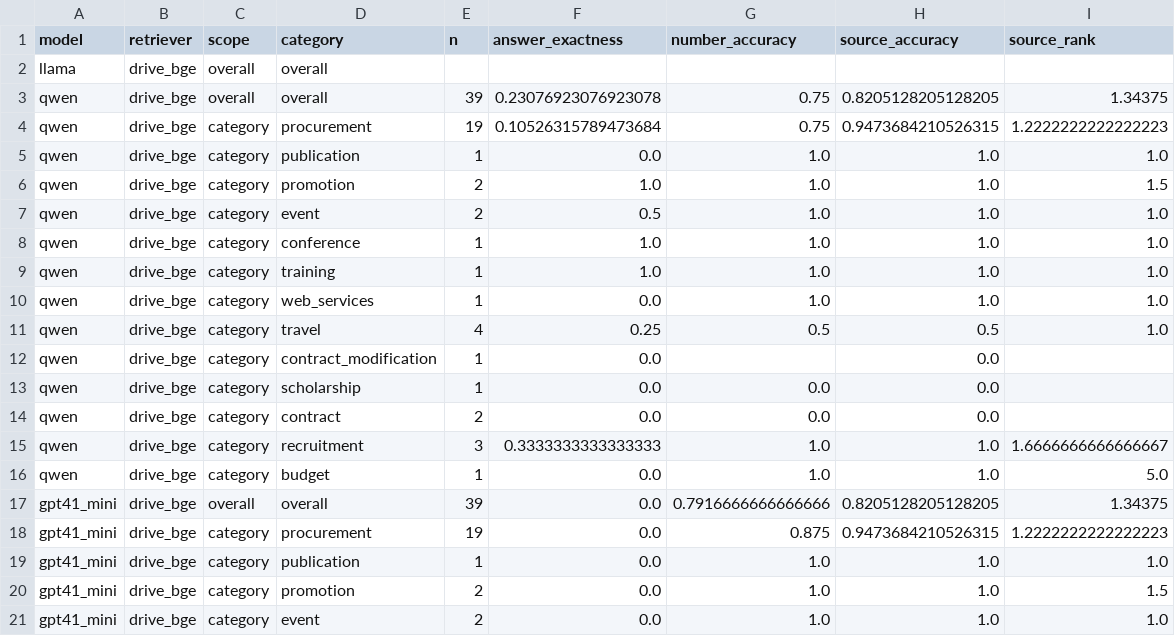
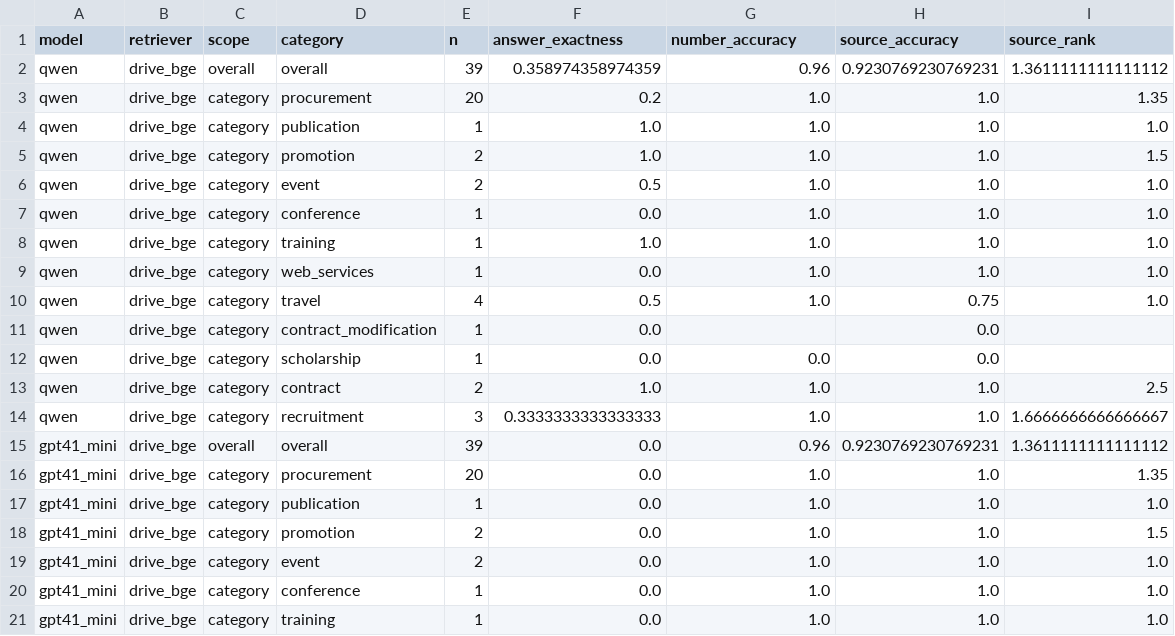
Before and after one commit to EvgenManiati/rag_agent, a CSV file: data/evaluation_results/custom_eval_final_results.csv, drawn as a sheet; only a part is shown; the shorter side is filled out with more unchanged rows; the diff covers the shown part only.

```diff
--- a/data/evaluation_results/custom_eval_final_results.csv
+++ b/data/evaluation_results/custom_eval_final_results.csv
@@ -1,19 +1,17 @@
 model,retriever,scope,category,n,answer_exactness,number_accuracy,source_accuracy,source_rank
-llama,drive_bge,overall,overall,,,,,
-qwen,drive_bge,overall,overall,39,0.23076923076923078,0.75,0.8205128205128205,1.34375
-qwen,drive_bge,category,procurement,19,0.10526315789473684,0.75,0.9473684210526315,1.2222222222222223
-qwen,drive_bge,category,publication,1,0.0,1.0,1.0,1.0
+qwen,drive_bge,overall,overall,39,0.358974358974359,0.96,0.9230769230769231,1.3611111111111112
+qwen,drive_bge,category,procurement,20,0.2,1.0,1.0,1.35
+qwen,drive_bge,category,publication,1,1.0,1.0,1.0,1.0
 qwen,drive_bge,category,promotion,2,1.0,1.0,1.0,1.5
 qwen,drive_bge,category,event,2,0.5,1.0,1.0,1.0
-qwen,drive_bge,category,conference,1,1.0,1.0,1.0,1.0
+qwen,drive_bge,category,conference,1,0.0,1.0,1.0,1.0
 qwen,drive_bge,category,training,1,1.0,1.0,1.0,1.0
 qwen,drive_bge,category,web_services,1,0.0,1.0,1.0,1.0
-qwen,drive_bge,category,travel,4,0.25,0.5,0.5,1.0
+qwen,drive_bge,category,travel,4,0.5,1.0,0.75,1.0
 qwen,drive_bge,category,contract_modification,1,0.0,,0.0,
 qwen,drive_bge,category,scholarship,1,0.0,0.0,0.0,
-qwen,drive_bge,category,contract,2,0.0,0.0,0.0,
+qwen,drive_bge,category,contract,2,1.0,1.0,1.0,2.5
 qwen,drive_bge,category,recruitment,3,0.3333333333333333,1.0,1.0,1.6666666666666667
-qwen,drive_bge,category,budget,1,0.0,1.0,1.0,5.0
-gpt41_mini,drive_bge,overall,overall,39,0.0,0.7916666666666666,0.8205128205128205,1.34375
-gpt41_mini,drive_bge,category,procurement,19,0.0,0.875,0.9473684210526315,1.2222222222222223
+gpt41_mini,drive_bge,overall,overall,39,0.0,0.96,0.9230769230769231,1.3611111111111112
+gpt41_mini,drive_bge,category,procurement,20,0.0,1.0,1.0,1.35
 gpt41_mini,drive_bge,category,publication,1,0.0,1.0,1.0,1.0
```
Also changed, not shown: 3 removed rows and 32 edited cells elsewhere in this file, data/evaluation_results/deepeval_final_results.csv, 9 other files.
